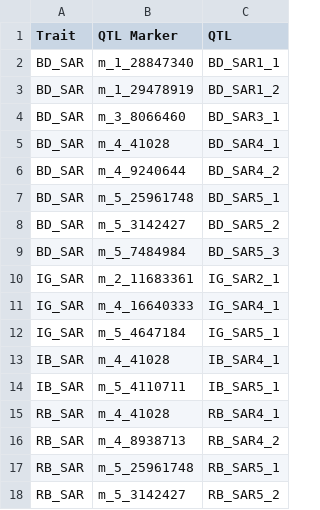
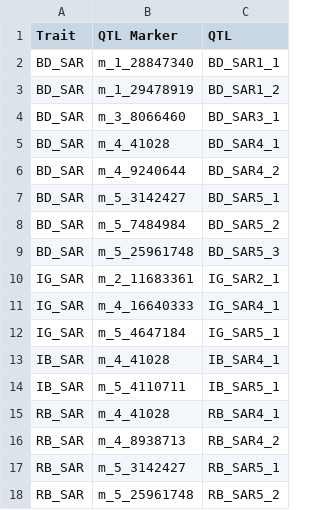
Before and after one commit to jkhta/sar_qtl, a CSV file: figures/qtl_table/data/sar_gxe_matched_qtl_name.csv, drawn as a sheet.

```diff
--- a/figures/qtl_table/data/sar_gxe_matched_qtl_name.csv
+++ b/figures/qtl_table/data/sar_gxe_matched_qtl_name.csv
@@ -6,5 +6,5 @@ BD_SAR,m_4_41028,BD_SAR4_1
 BD_SAR,m_4_9240644,BD_SAR4_2
-BD_SAR,m_5_25961748,BD_SAR5_1
-BD_SAR,m_5_3142427,BD_SAR5_2
-BD_SAR,m_5_7484984,BD_SAR5_3
+BD_SAR,m_5_3142427,BD_SAR5_1
+BD_SAR,m_5_7484984,BD_SAR5_2
+BD_SAR,m_5_25961748,BD_SAR5_3
 IG_SAR,m_2_11683361,IG_SAR2_1
@@ -16,3 +16,3 @@ RB_SAR,m_4_41028,RB_SAR4_1
 RB_SAR,m_4_8938713,RB_SAR4_2
-RB_SAR,m_5_25961748,RB_SAR5_1
-RB_SAR,m_5_3142427,RB_SAR5_2
+RB_SAR,m_5_3142427,RB_SAR5_1
+RB_SAR,m_5_25961748,RB_SAR5_2
```
Also changed, not shown: figures/qtl_table/data/sar_gxe_qtl_info_with_anno.csv, 36 other files.
